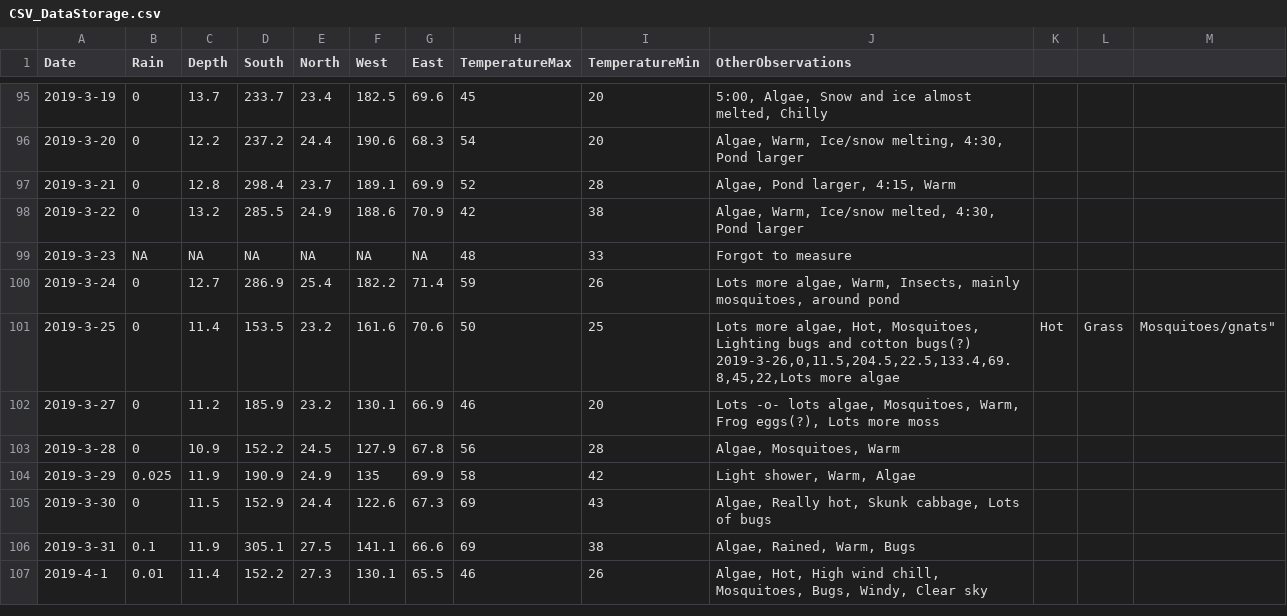
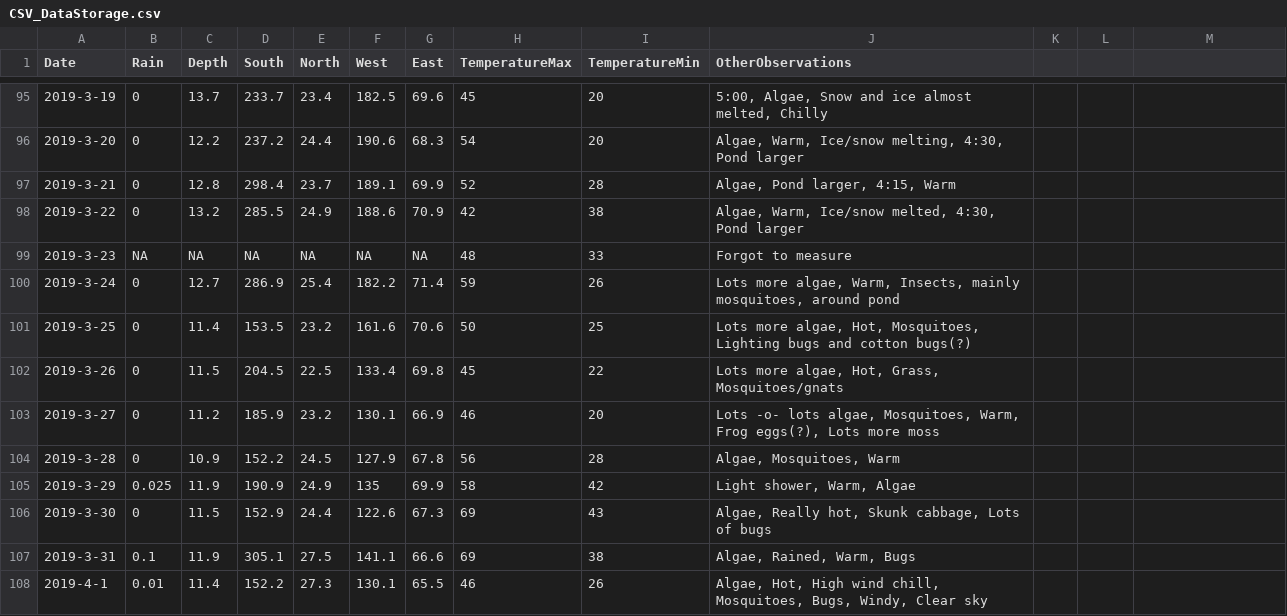
Before and after one commit to cherrypi/Science-Fair_2019, a CSV file: CSV_DataStorage.csv, drawn as a sheet; only a part is shown, gaps mark what is left out.

Commit message:
Fixed 1 line so that qoute had a start and end

```diff
--- a/CSV_DataStorage.csv
+++ b/CSV_DataStorage.csv
@@ -100,4 +100,4 @@ Date,Rain,Depth,South,North,West,East,TemperatureMax,TemperatureMin,OtherObserva
 2019-3-24,0,12.7,286.9,25.4,182.2,71.4,59,26,"Lots more algae, Warm, Insects, mainly mosquitoes, around pond"
-2019-3-25,0,11.4,153.5,23.2,161.6,70.6,50,25,"Lots more algae, Hot, Mosquitoes, Lighting bugs and cotton bugs(?)
-2019-3-26,0,11.5,204.5,22.5,133.4,69.8,45,22,"Lots more algae, Hot, Grass, Mosquitoes/gnats"
+2019-3-25,0,11.4,153.5,23.2,161.6,70.6,50,25,"Lots more algae, Hot, Mosquitoes, Lighting bugs and cotton bugs(?)"
+2019-3-26,0,11.5,204.5,22.5,133.4,69.8,45,22,"Lots more algae, Hot, Grass, Mosquitoes/gnats"
 2019-3-27,0,11.2,185.9,23.2,130.1,66.9,46,20,"Lots -o- lots algae, Mosquitoes, Warm, Frog eggs(?), Lots more moss"
```
